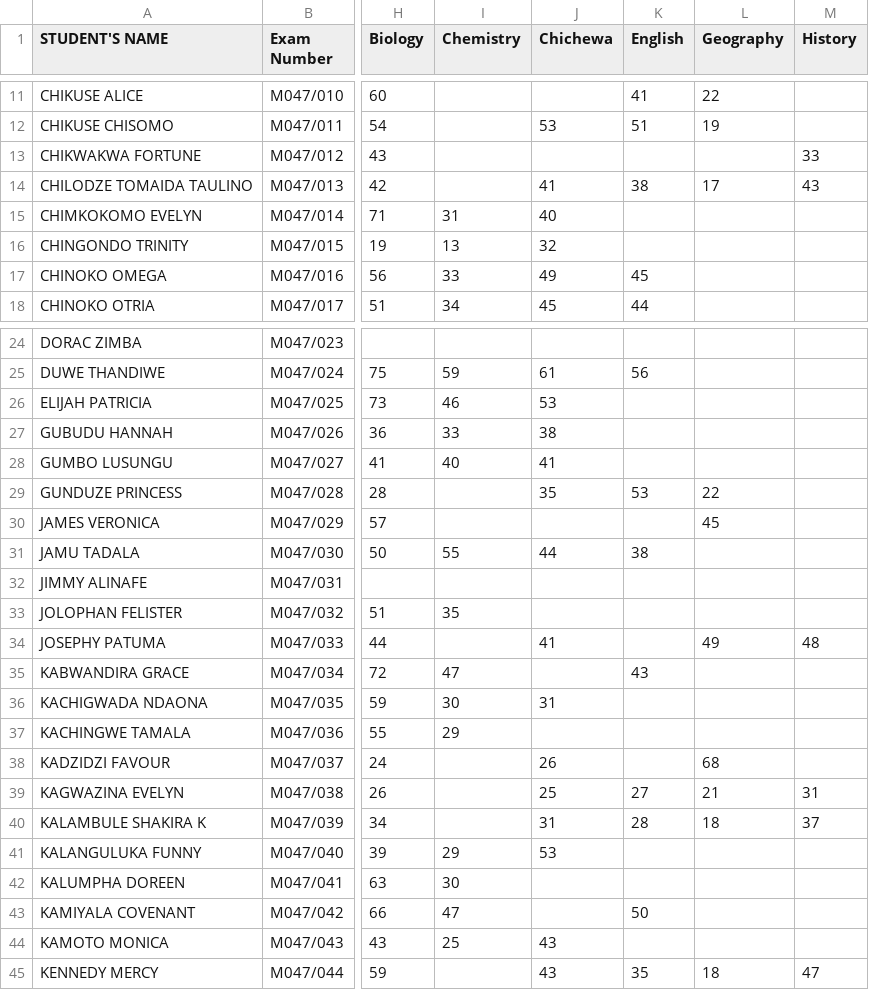
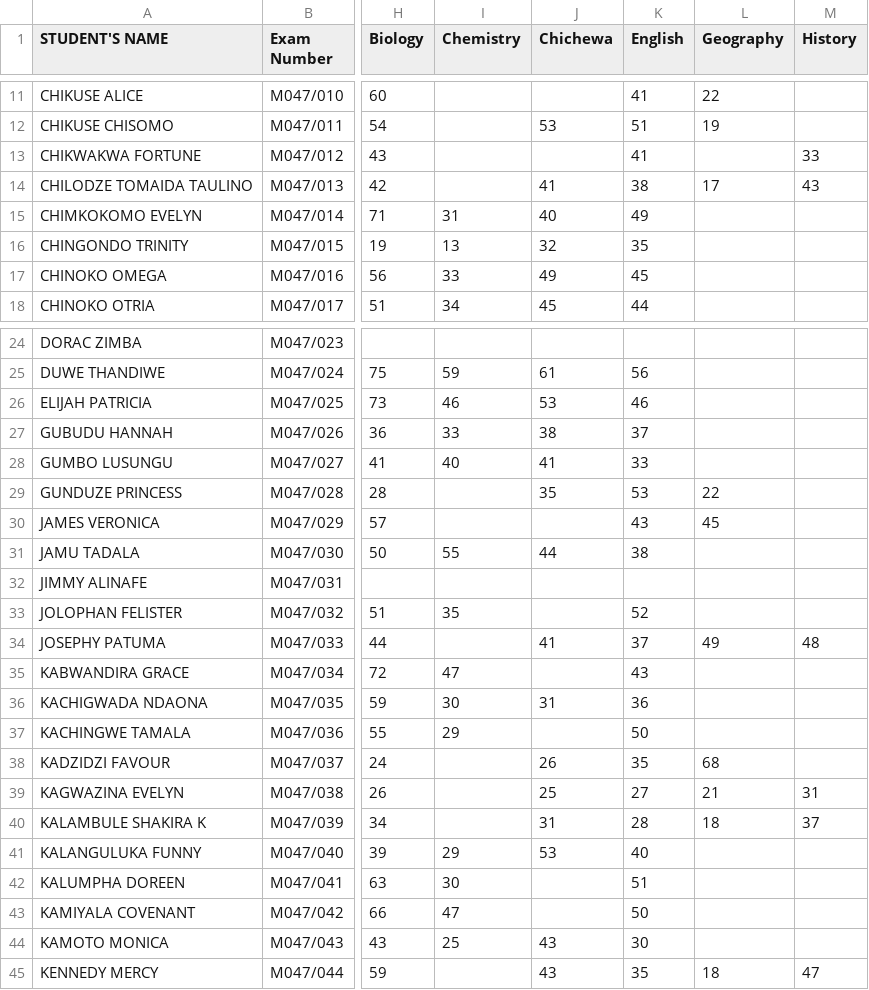
Before and after one commit to magawass/m, a CSV file: form3.csv, drawn as a sheet; only a part is shown, gaps mark what is left out; the diff covers the shown part only; the diff names each change by its address in the sheet, - before the commit and + after, or states it on an @@ line.

Commit message:
Update: form3 - English (07/05/2026, 10:57:08)

```diff
--- a/form3.csv
+++ b/form3.csv
-K13 (English): (empty)
+K13 (English): 41
-K15 (English): (empty)
+K15 (English): 49
-K16 (English): (empty)
+K16 (English): 35
-K26 (English): (empty)
+K26 (English): 46
-K27 (English): (empty)
+K27 (English): 37
-K28 (English): (empty)
+K28 (English): 33
-K30 (English): (empty)
+K30 (English): 43
-K33 (English): (empty)
+K33 (English): 52
-K34 (English): (empty)
+K34 (English): 37
-K36 (English): (empty)
+K36 (English): 36
-K37 (English): (empty)
+K37 (English): 50
-K38 (English): (empty)
+K38 (English): 35
-K41 (English): (empty)
+K41 (English): 40
-K42 (English): (empty)
+K42 (English): 51
-K44 (English): (empty)
+K44 (English): 30
```
Also changed, not shown: 14 edited cells elsewhere in this file.
